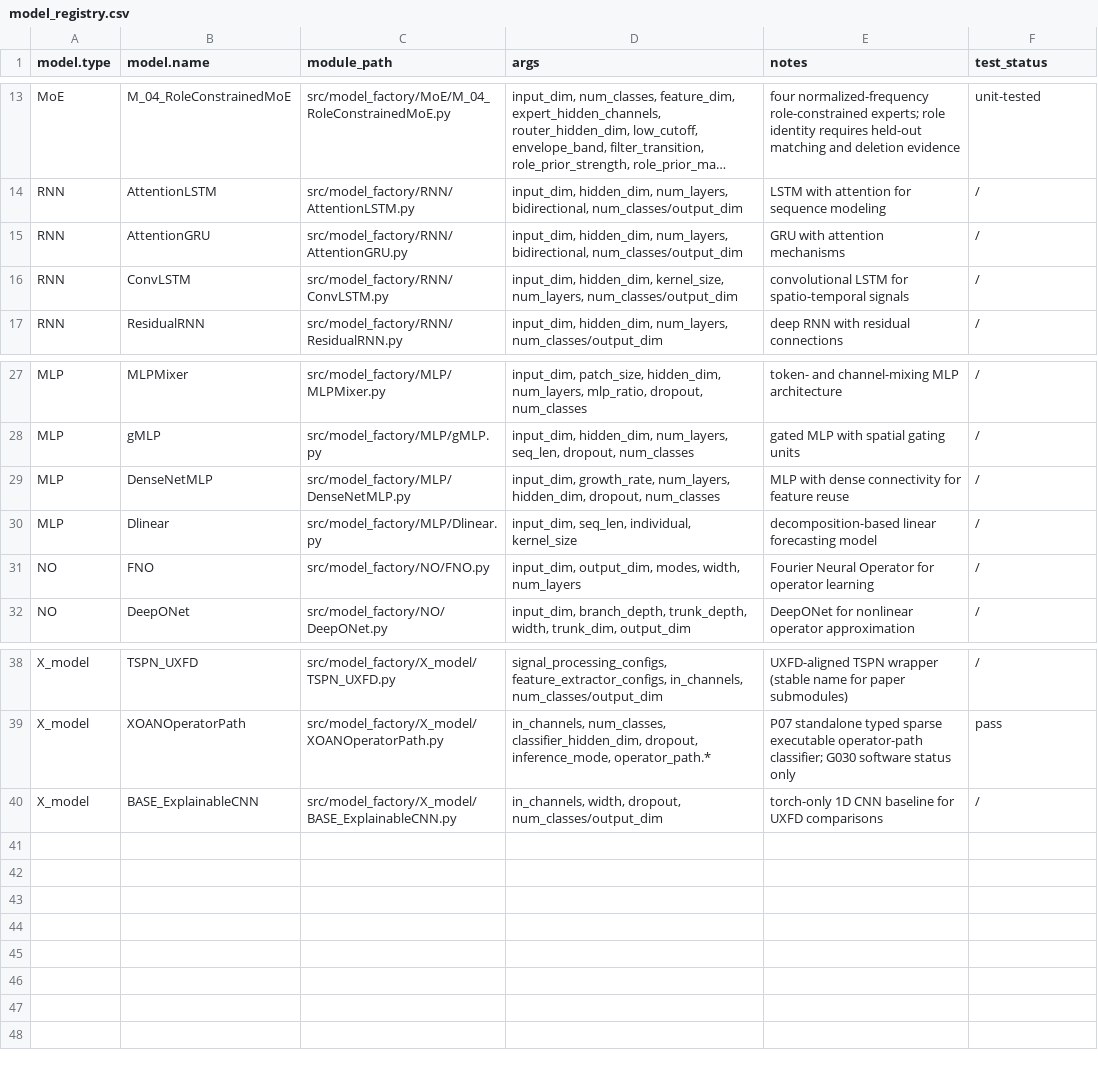
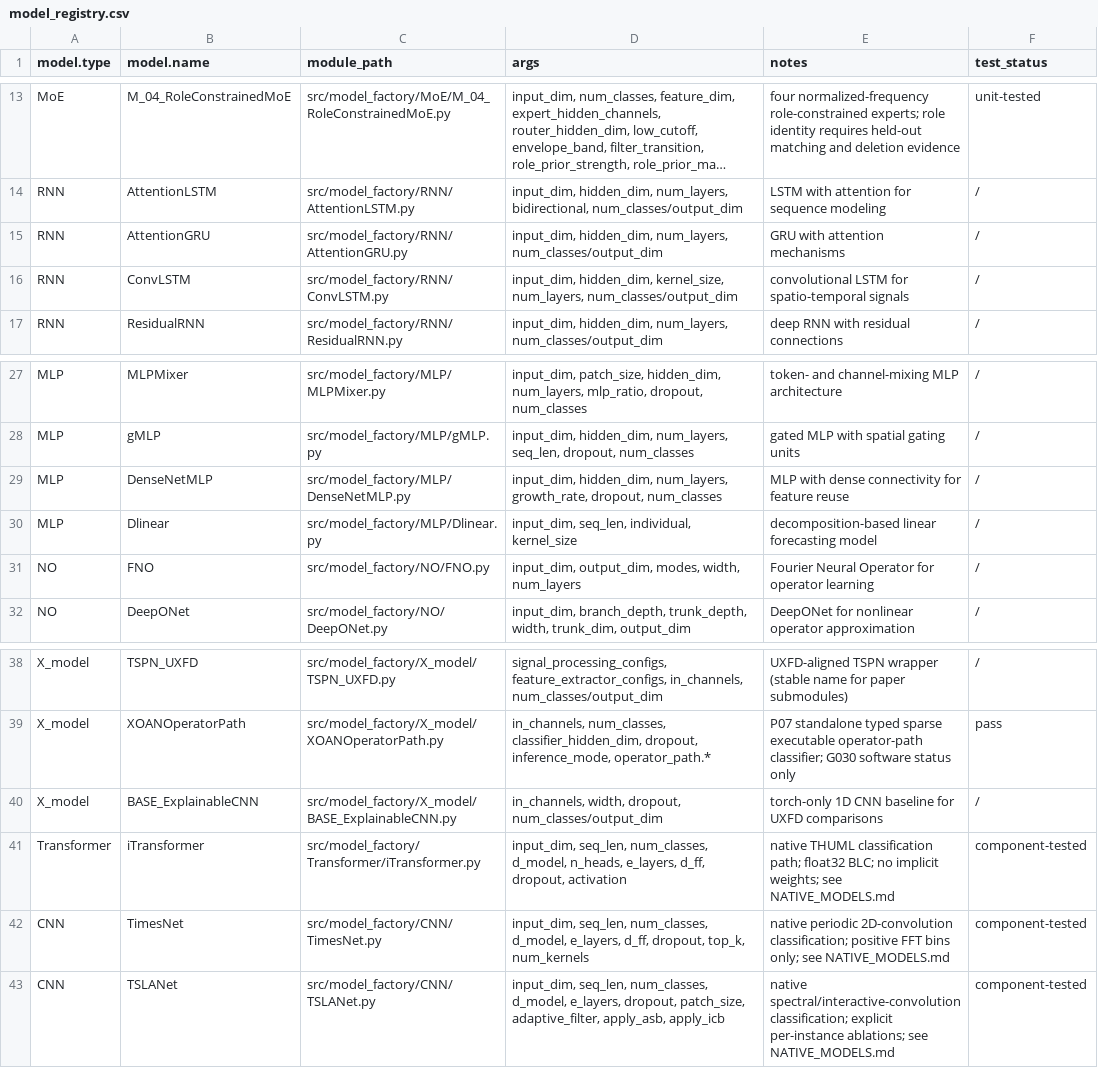
Before and after one commit to PHMbench/PHM-Vibench, a CSV file: src/model_factory/model_registry.csv, drawn as a sheet; only a part is shown, gaps mark what is left out; long unchanged cells end in …; the diff names each change by its address in the sheet, - before the commit and + after, or states it on an @@ line.

Commit message:
docs(model): expose the three native ports in the existing model catalogue

```diff
--- a/src/model_factory/model_registry.csv
+++ b/src/model_factory/model_registry.csv
-D15 (args): …hidden_dim, num_layers, bidirectional, num_classes/output_dim
+D15 (args): …hidden_dim, num_layers, num_classes/output_dim
-D29 (args): input_dim, growth_rate, num_layers, hidden_dim, dropout, num_classes
+D29 (args): input_dim, hidden_dim, num_layers, growth_rate, dropout, num_classes
+row 41: Transformer | iTransformer | src/model_factory/Transformer/iTransformer.py | input_dim, seq_len, num_classes, d_model, n_heads, e_layers, d_ff, dropout, activation | native THUML classification path; float32 BLC; no implicit weights; see NATIVE_MODELS.md | component-tested
+row 42: CNN | TimesNet | src/model_factory/CNN/TimesNet.py | input_dim, seq_len, num_classes, d_model, e_layers, d_ff, dropout, top_k, num_kernels | native periodic 2D-convolution classification; positive FFT bins only; see NATIVE_MODELS.md | component-tested
+row 43: CNN | TSLANet | src/model_factory/CNN/TSLANet.py | input_dim, seq_len, num_classes, d_model, e_layers, dropout, patch_size, adaptive_filter, apply_asb, apply_icb | native spectral/interactive-convolution classification; explicit per-instance ablations; see NATIVE_MODELS.md | component-tested
```
